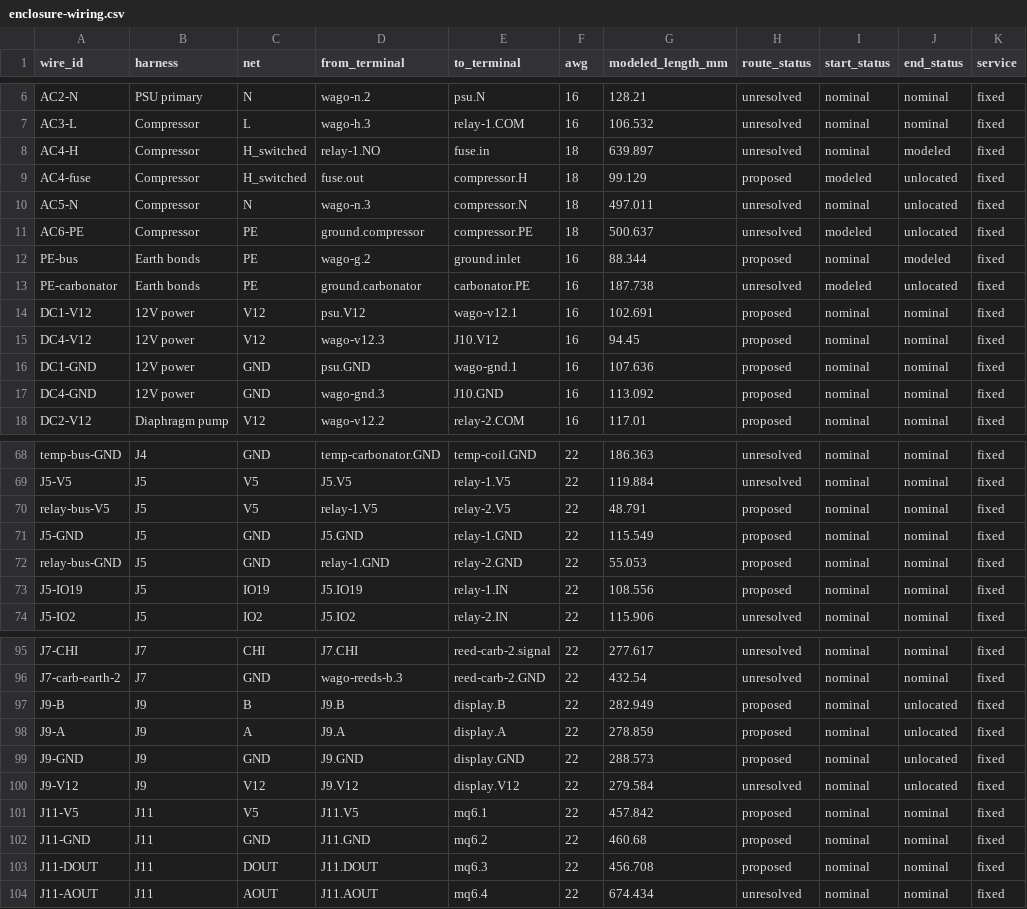
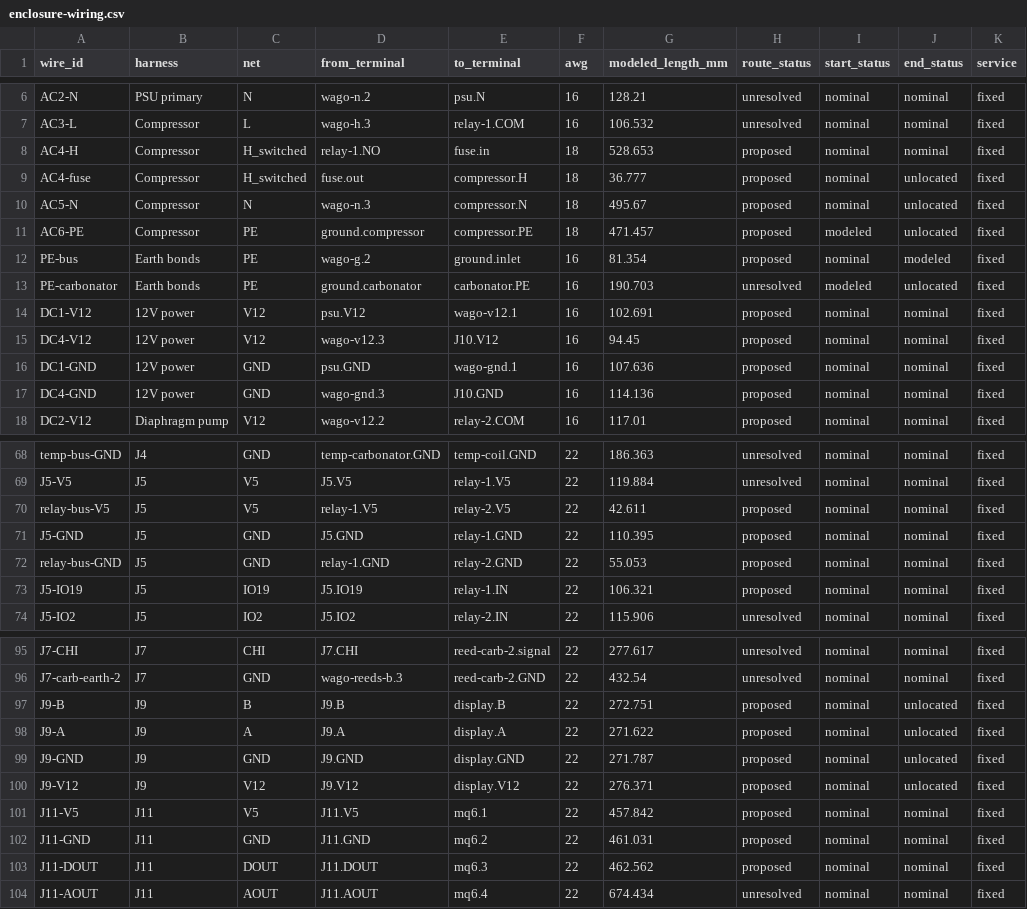
Before and after one commit to derekbreden/homesodamachine, a CSV file: hardware/wiring/enclosure-wiring.csv, drawn as a sheet; only a part is shown, gaps mark what is left out; the diff covers the shown part only.

Commit message:
Route the compressor cable below the funnel and dress its end fanouts
Carry the three cores through a shared cable section, add the dressed fuse
leads and splice regions, and route the short donor link below the fanout.
Dress neighboring conductors clear of the cable and carry the installed
length into preparation stock. Record native and complete-scene readings.

Session: Review recent enclosure changes
Derek: "Agreed you can handle that."
Derek: "I don’t care if it is based on our best estimates, that is fine."

```diff
--- a/hardware/wiring/enclosure-wiring.csv
+++ b/hardware/wiring/enclosure-wiring.csv
@@ -7,8 +7,8 @@ AC2-N,PSU primary,N,wago-n.2,psu.N,16,128.21,unresolved,nominal,nominal,fixed
 AC3-L,Compressor,L,wago-h.3,relay-1.COM,16,106.532,unresolved,nominal,nominal,fixed
-AC4-H,Compressor,H_switched,relay-1.NO,fuse.in,18,639.897,unresolved,nominal,modeled,fixed
-AC4-fuse,Compressor,H_switched,fuse.out,compressor.H,18,99.129,proposed,modeled,unlocated,fixed
-AC5-N,Compressor,N,wago-n.3,compressor.N,18,497.011,unresolved,nominal,unlocated,fixed
-AC6-PE,Compressor,PE,ground.compressor,compressor.PE,18,500.637,unresolved,modeled,unlocated,fixed
-PE-bus,Earth bonds,PE,wago-g.2,ground.inlet,16,88.344,proposed,nominal,modeled,fixed
-PE-carbonator,Earth bonds,PE,ground.carbonator,carbonator.PE,16,187.738,unresolved,modeled,unlocated,fixed
+AC4-H,Compressor,H_switched,relay-1.NO,fuse.in,18,528.653,proposed,nominal,nominal,fixed
+AC4-fuse,Compressor,H_switched,fuse.out,compressor.H,18,36.777,proposed,nominal,unlocated,fixed
+AC5-N,Compressor,N,wago-n.3,compressor.N,18,495.67,proposed,nominal,unlocated,fixed
+AC6-PE,Compressor,PE,ground.compressor,compressor.PE,18,471.457,proposed,modeled,unlocated,fixed
+PE-bus,Earth bonds,PE,wago-g.2,ground.inlet,16,81.354,proposed,nominal,modeled,fixed
+PE-carbonator,Earth bonds,PE,ground.carbonator,carbonator.PE,16,190.703,unresolved,modeled,unlocated,fixed
 DC1-V12,12V power,V12,psu.V12,wago-v12.1,16,102.691,proposed,nominal,nominal,fixed
@@ -16,3 +16,3 @@ DC4-V12,12V power,V12,wago-v12.3,J10.V12,16,94.45,proposed,nominal,nominal,fixed
 DC1-GND,12V power,GND,psu.GND,wago-gnd.1,16,107.636,proposed,nominal,nominal,fixed
-DC4-GND,12V power,GND,wago-gnd.3,J10.GND,16,113.092,proposed,nominal,nominal,fixed
+DC4-GND,12V power,GND,wago-gnd.3,J10.GND,16,114.136,proposed,nominal,nominal,fixed
 DC2-V12,Diaphragm pump,V12,wago-v12.2,relay-2.COM,16,117.01,proposed,nominal,nominal,fixed
@@ -69,6 +69,6 @@ temp-bus-GND,J4,GND,temp-carbonator.GND,temp-coil.GND,22,186.363,unresolved,nomi
 J5-V5,J5,V5,J5.V5,relay-1.V5,22,119.884,unresolved,nominal,nominal,fixed
-relay-bus-V5,J5,V5,relay-1.V5,relay-2.V5,22,48.791,proposed,nominal,nominal,fixed
-J5-GND,J5,GND,J5.GND,relay-1.GND,22,115.549,proposed,nominal,nominal,fixed
+relay-bus-V5,J5,V5,relay-1.V5,relay-2.V5,22,42.611,proposed,nominal,nominal,fixed
+J5-GND,J5,GND,J5.GND,relay-1.GND,22,110.395,proposed,nominal,nominal,fixed
 relay-bus-GND,J5,GND,relay-1.GND,relay-2.GND,22,55.053,proposed,nominal,nominal,fixed
-J5-IO19,J5,IO19,J5.IO19,relay-1.IN,22,108.556,proposed,nominal,nominal,fixed
+J5-IO19,J5,IO19,J5.IO19,relay-1.IN,22,106.321,proposed,nominal,nominal,fixed
 J5-IO2,J5,IO2,J5.IO2,relay-2.IN,22,115.906,unresolved,nominal,nominal,fixed
@@ -96,9 +96,9 @@ J7-CHI,J7,CHI,J7.CHI,reed-carb-2.signal,22,277.617,unresolved,nominal,nominal,fi
 J7-carb-earth-2,J7,GND,wago-reeds-b.3,reed-carb-2.GND,22,432.54,unresolved,nominal,nominal,fixed
-J9-B,J9,B,J9.B,display.B,22,282.949,proposed,nominal,unlocated,fixed
-J9-A,J9,A,J9.A,display.A,22,278.859,proposed,nominal,unlocated,fixed
-J9-GND,J9,GND,J9.GND,display.GND,22,288.573,proposed,nominal,unlocated,fixed
-J9-V12,J9,V12,J9.V12,display.V12,22,279.584,unresolved,nominal,unlocated,fixed
+J9-B,J9,B,J9.B,display.B,22,272.751,proposed,nominal,unlocated,fixed
+J9-A,J9,A,J9.A,display.A,22,271.622,proposed,nominal,unlocated,fixed
+J9-GND,J9,GND,J9.GND,display.GND,22,271.787,proposed,nominal,unlocated,fixed
+J9-V12,J9,V12,J9.V12,display.V12,22,276.371,proposed,nominal,unlocated,fixed
 J11-V5,J11,V5,J11.V5,mq6.1,22,457.842,proposed,nominal,nominal,fixed
-J11-GND,J11,GND,J11.GND,mq6.2,22,460.68,proposed,nominal,nominal,fixed
-J11-DOUT,J11,DOUT,J11.DOUT,mq6.3,22,456.708,proposed,nominal,nominal,fixed
+J11-GND,J11,GND,J11.GND,mq6.2,22,461.031,proposed,nominal,nominal,fixed
+J11-DOUT,J11,DOUT,J11.DOUT,mq6.3,22,462.562,proposed,nominal,nominal,fixed
 J11-AOUT,J11,AOUT,J11.AOUT,mq6.4,22,674.434,unresolved,nominal,nominal,fixed
```
Also changed, not shown: 5 edited cells elsewhere in this file, 18 other files.
